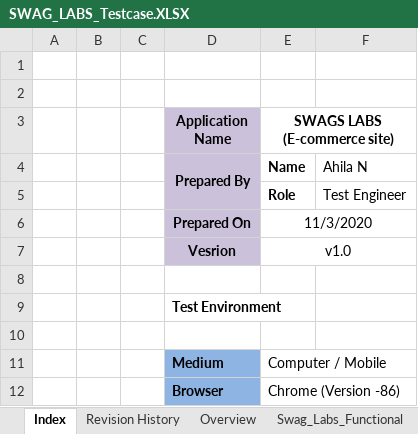
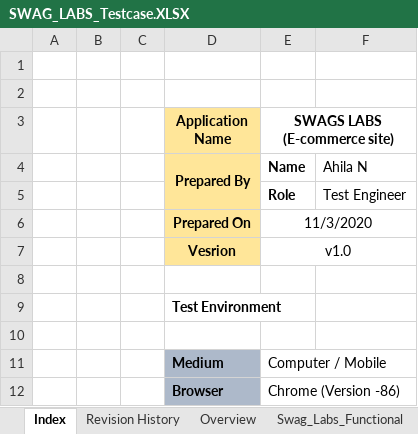
Before and after one commit to Ahila-N/Trustrace, an Excel workbook: Manual_Testcase/SWAG_LABS_Testcase.XLSX, sheet Index, drawn as a sheet; values as stored, in another font and other column widths than the file's, no borders; the diff names each change by its address in the sheet, - before the commit and + after, or states it on an @@ line.

```diff
--- a/Manual_Testcase/SWAG_LABS_Testcase.XLSX (sheet Index)
+++ b/Manual_Testcase/SWAG_LABS_Testcase.XLSX (sheet Index)
-D3:D7 fill: #CCC1DA
+D3:D7 fill: #FFE699
-D11:D12 fill: #8EB4E3
+D11:D12 fill: #ADB9CA
```
Also changed, not shown: sheet Swag_Labs_Non_Functional, sheet Overview, sheet Swag_Labs_Functional, sheet Revision History.
